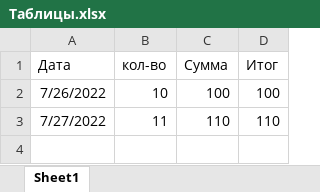
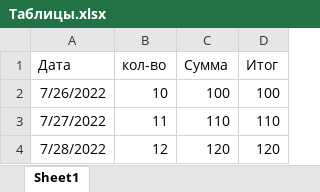
Before and after one commit to VladislavVinyukov/ProjectTest, an Excel workbook: Таблицы.xlsx, sheet Sheet1, drawn as a sheet; values as stored, in another font and other column widths than the file's, no borders; the diff names each change by its address in the sheet, - before the commit and + after, or states it on an @@ line.

Commit message:
Добавлены значения

```diff
--- a/Таблицы.xlsx (sheet Sheet1)
+++ b/Таблицы.xlsx (sheet Sheet1)
+row 4: 7/28/2022 | 12 | 120 | 120
```
